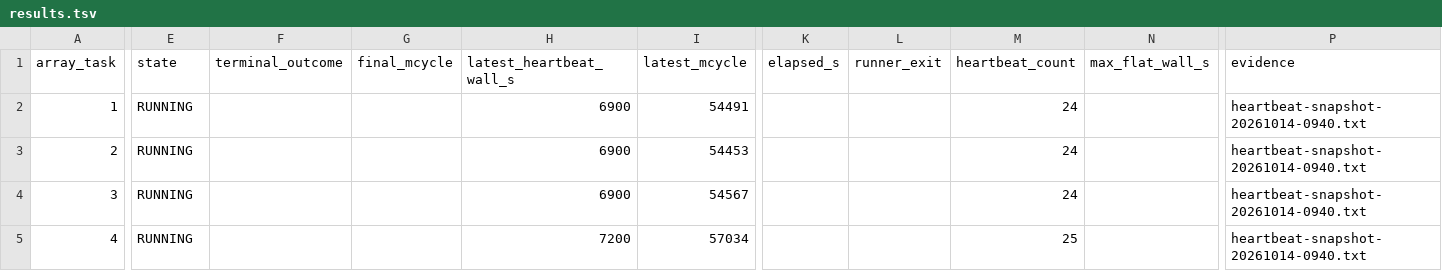
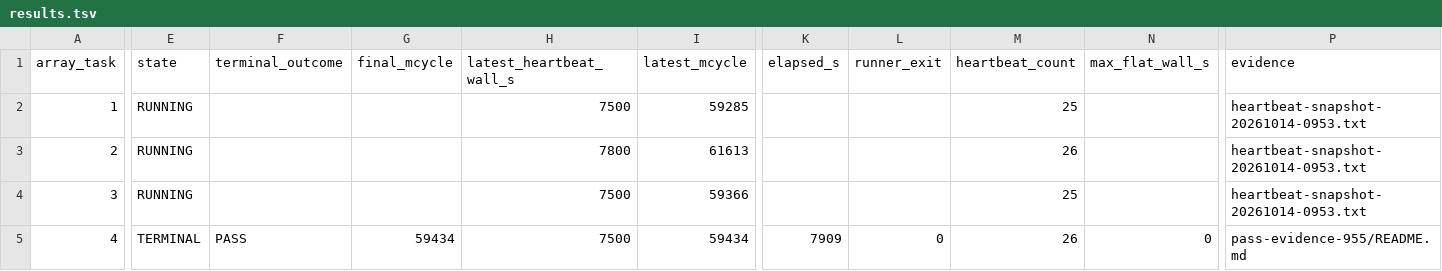
Before and after one commit to QD-EDA/qd-bfm, a TSV file: evidence/caliptra-bfm-top-firmware-wave1-c339-20261012/cancelled-reruns-c339-20261014-03/results.tsv, drawn as a sheet; only a part is shown, gaps mark what is left out; the diff covers the shown part only; the diff names each change by its address in the sheet, - before the commit and + after, or states it on an @@ line.

Commit message:
docs: record first fresh rerun pass

```diff
--- a/evidence/caliptra-bfm-top-firmware-wave1-c339-20261012/cancelled-reruns-c339-20261014-03/results.tsv
+++ b/evidence/caliptra-bfm-top-firmware-wave1-c339-20261012/cancelled-reruns-c339-20261014-03/results.tsv
-H2 (latest_heartbeat_wall_s): 6900
+H2 (latest_heartbeat_wall_s): 7500
-I2 (latest_mcycle): 54491
+I2 (latest_mcycle): 59285
-M2 (heartbeat_count): 24
+M2 (heartbeat_count): 25
-P2:P4 (evidence): heartbeat-snapshot-20261014-0940.txt
+P2:P4 (evidence): heartbeat-snapshot-20261014-0953.txt
-H3 (latest_heartbeat_wall_s): 6900
+H3 (latest_heartbeat_wall_s): 7800
-I3 (latest_mcycle): 54453
+I3 (latest_mcycle): 61613
-M3 (heartbeat_count): 24
+M3 (heartbeat_count): 26
-H4 (latest_heartbeat_wall_s): 6900
+H4 (latest_heartbeat_wall_s): 7500
-I4 (latest_mcycle): 54567
+I4 (latest_mcycle): 59366
-M4 (heartbeat_count): 24
+M4 (heartbeat_count): 25
-E5 (state): RUNNING
+E5 (state): TERMINAL
-F5 (terminal_outcome): (empty)
+F5 (terminal_outcome): PASS
-G5 (final_mcycle): (empty)
+G5 (final_mcycle): 59434
-H5 (latest_heartbeat_wall_s): 7200
+H5 (latest_heartbeat_wall_s): 7500
-I5 (latest_mcycle): 57034
+I5 (latest_mcycle): 59434
-K5 (elapsed_s): (empty)
+K5 (elapsed_s): 7909
-L5 (runner_exit): (empty)
+L5 (runner_exit): 0
-M5 (heartbeat_count): 25
+M5 (heartbeat_count): 26
-N5 (max_flat_wall_s): (empty)
+N5 (max_flat_wall_s): 0
-P5 (evidence): heartbeat-snapshot-20261014-0940.txt
+P5 (evidence): pass-evidence-955/README.md
```
Also changed, not shown: 1 edited cell elsewhere in this file, 32 other files.
